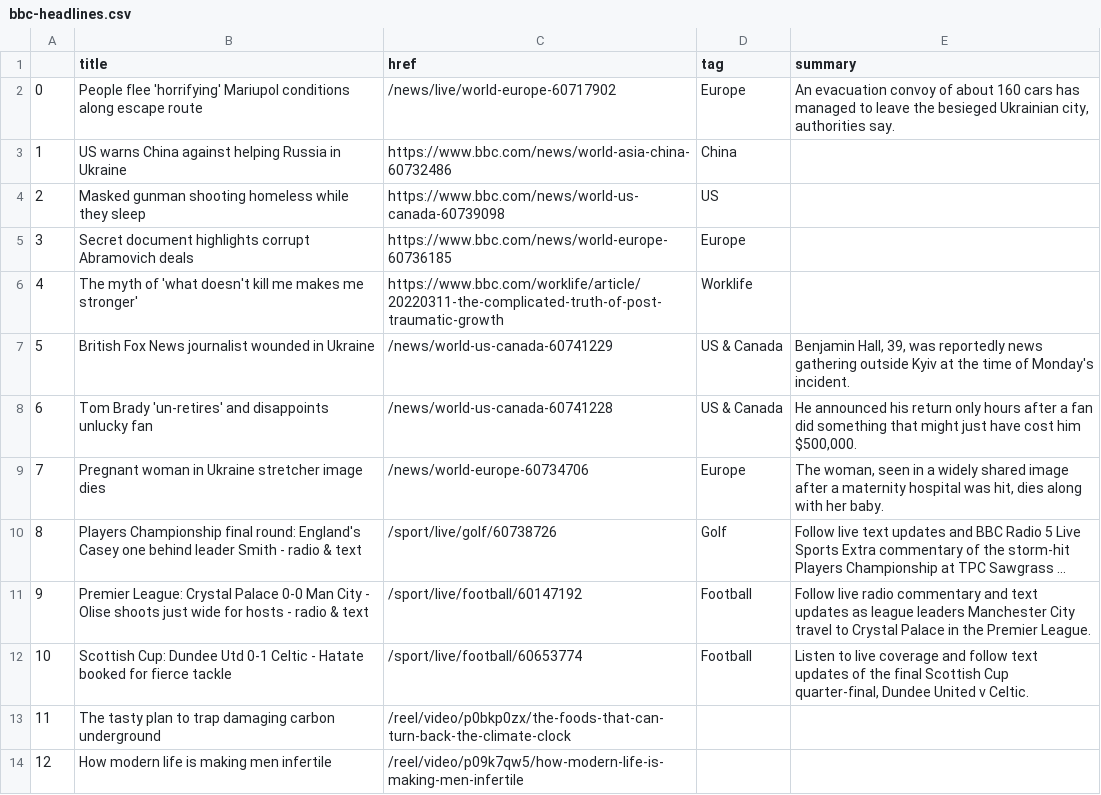
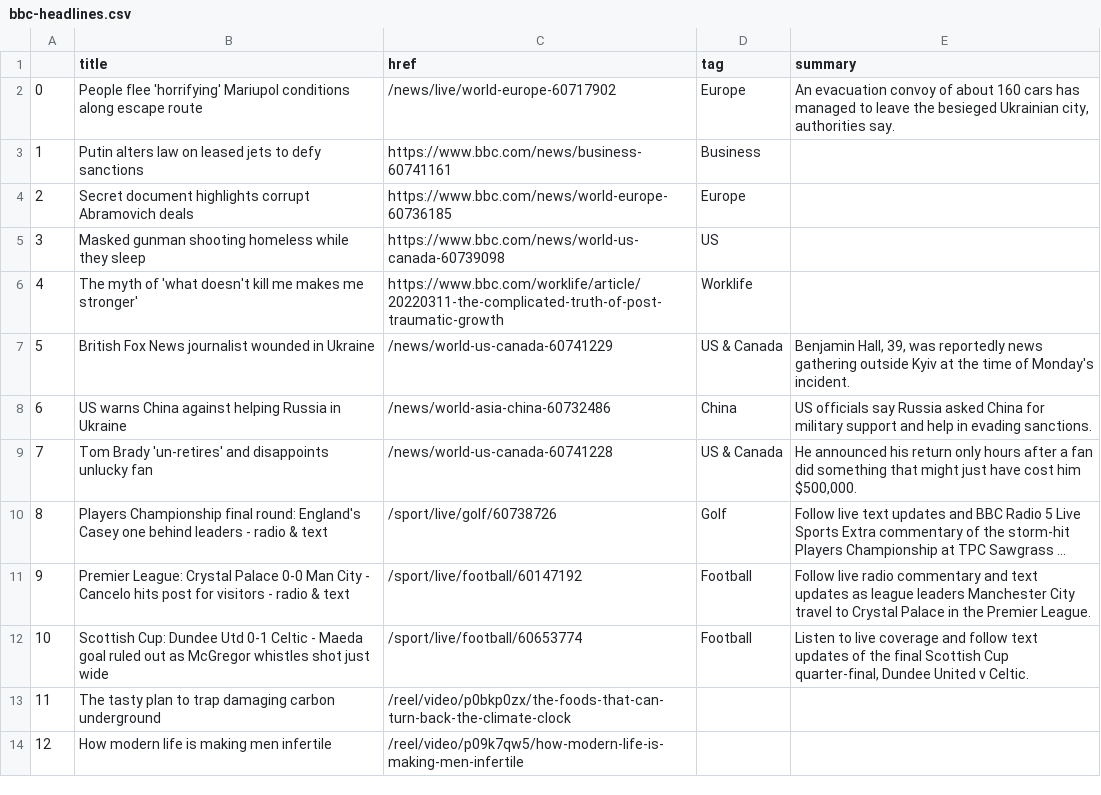
Before and after one commit to tunabellybella/Scraper, a CSV file: bbc-headlines.csv, drawn as a sheet; only a part is shown; long unchanged cells end in …; the diff names each change by its address in the sheet, - before the commit and + after, or states it on an @@ line.

```diff
--- a/bbc-headlines.csv
+++ b/bbc-headlines.csv
-B3 (title): US warns China against helping Russia in Ukraine
+B3 (title): Putin alters law on leased jets to defy sanctions
-C3 (href): https://www.bbc.com/news/world-asia-china-60732486
+C3 (href): https://www.bbc.com/news/business-60741161
-D3 (tag): China
+D3 (tag): Business
-B4 (title): Masked gunman shooting homeless while they sleep
+B4 (title): Secret document highlights corrupt Abramovich deals
-C4 (href): https://www.bbc.com/news/world-us-canada-60739098
+C4 (href): https://www.bbc.com/news/world-europe-60736185
-D4 (tag): US
+D4 (tag): Europe
-B5 (title): Secret document highlights corrupt Abramovich deals
+B5 (title): Masked gunman shooting homeless while they sleep
-C5 (href): https://www.bbc.com/news/world-europe-60736185
+C5 (href): https://www.bbc.com/news/world-us-canada-60739098
-D5 (tag): Europe
+D5 (tag): US
-B8 (title): Tom Brady 'un-retires' and disappoints unlucky fan
+B8 (title): US warns China against helping Russia in Ukraine
-C8 (href): /news/world-us-canada-60741228
+C8 (href): /news/world-asia-china-60732486
-D8 (tag): US & Canada
+D8 (tag): China
-E8 (summary): He announced his return only hours after a fan did something that might just have cost him $500,000.
+E8 (summary): US officials say Russia asked China for military support and help in evading sanctions.
-B9 (title): Pregnant woman in Ukraine stretcher image dies
+B9 (title): Tom Brady 'un-retires' and disappoints unlucky fan
-C9 (href): /news/world-europe-60734706
+C9 (href): /news/world-us-canada-60741228
-D9 (tag): Europe
+D9 (tag): US & Canada
-E9 (summary): The woman, seen in a widely shared image after a maternity hospital was hit, dies along with her baby.
+E9 (summary): He announced his return only hours after a fan did something that might just have cost him $500,000.
-B10 (title): …one behind leader Smith - radio…
+B10 (title): …one behind leaders - radio…
-B11 (title): …City - Olise shoots just wide for hosts - radio…
+B11 (title): …City - Cancelo hits post for visitors - radio…
-B12 (title): …Celtic - Hatate booked for fierce tackle
+B12 (title): …Celtic - Maeda goal ruled out as McGregor whistles shot just wide
```
